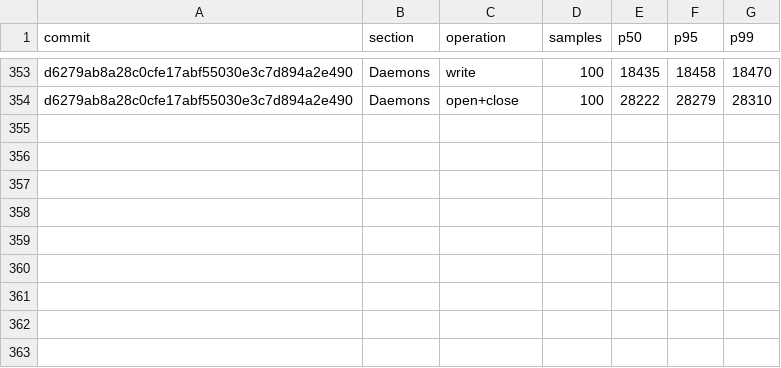
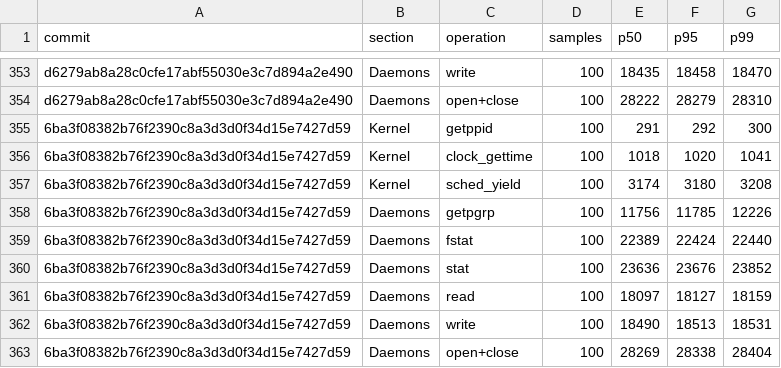
Before and after one commit to nanvix/nanvix, a CSV file: www/bench/data/linux-baremetal/nanvix_bench_syscall_bench_standalone_microvm_X64.csv, drawn as a sheet; only a part is shown, gaps mark what is left out; the diff names each change by its address in the sheet, - before the commit and + after, or states it on an @@ line.

```diff
--- a/www/bench/data/linux-baremetal/nanvix_bench_syscall_bench_standalone_microvm_X64.csv
+++ b/www/bench/data/linux-baremetal/nanvix_bench_syscall_bench_standalone_microvm_X64.csv
+row 355: 6ba3f08382b76f2390c8a3d3d0f34d15e7427d59 | Kernel | getppid | 100 | 291 | 292 | 300
+row 356: 6ba3f08382b76f2390c8a3d3d0f34d15e7427d59 | Kernel | clock_gettime | 100 | 1018 | 1020 | 1041
+row 357: 6ba3f08382b76f2390c8a3d3d0f34d15e7427d59 | Kernel | sched_yield | 100 | 3174 | 3180 | 3208
+row 358: 6ba3f08382b76f2390c8a3d3d0f34d15e7427d59 | Daemons | getpgrp | 100 | 11756 | 11785 | 12226
+row 359: 6ba3f08382b76f2390c8a3d3d0f34d15e7427d59 | Daemons | fstat | 100 | 22389 | 22424 | 22440
+row 360: 6ba3f08382b76f2390c8a3d3d0f34d15e7427d59 | Daemons | stat | 100 | 23636 | 23676 | 23852
+row 361: 6ba3f08382b76f2390c8a3d3d0f34d15e7427d59 | Daemons | read | 100 | 18097 | 18127 | 18159
+row 362: 6ba3f08382b76f2390c8a3d3d0f34d15e7427d59 | Daemons | write | 100 | 18490 | 18513 | 18531
+row 363: 6ba3f08382b76f2390c8a3d3d0f34d15e7427d59 | Daemons | open+close | 100 | 28269 | 28338 | 28404
```
Also changed, not shown: www/bench/data/linux-baremetal/nanvix_bench_snapshot_restore_standalone_microvm_X64.csv, www/bench/data/linux-baremetal/nanvix_bench_vfs_bench_standalone_microvm_X64.csv, 6 other files.
